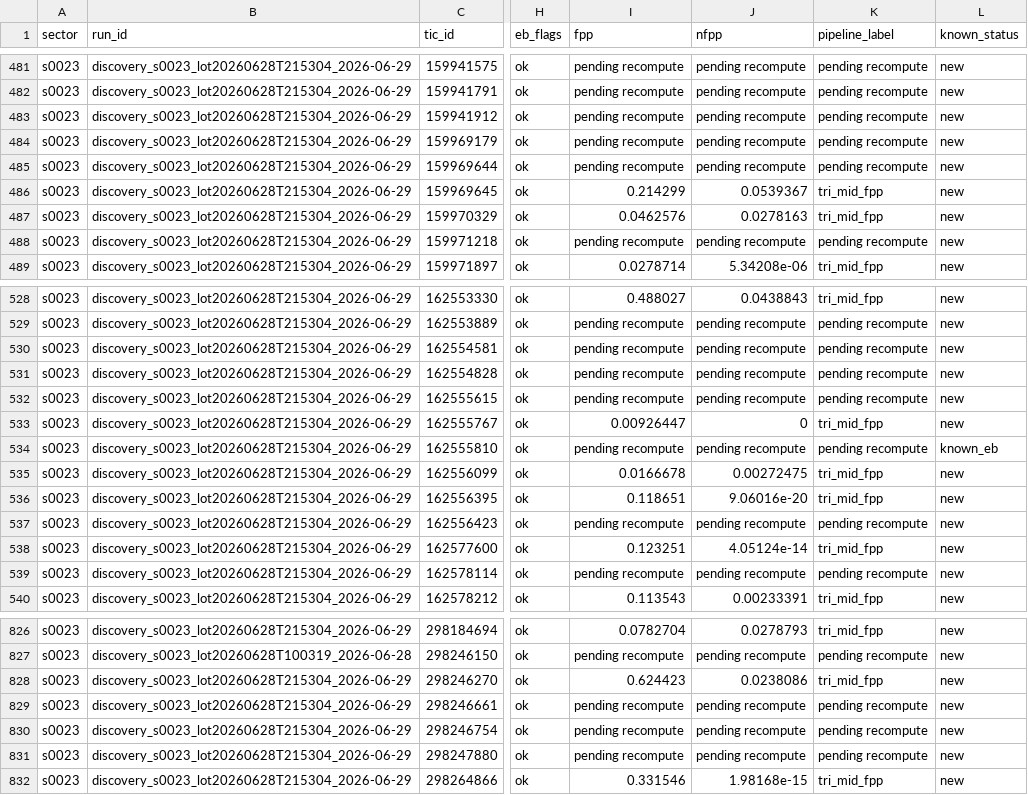
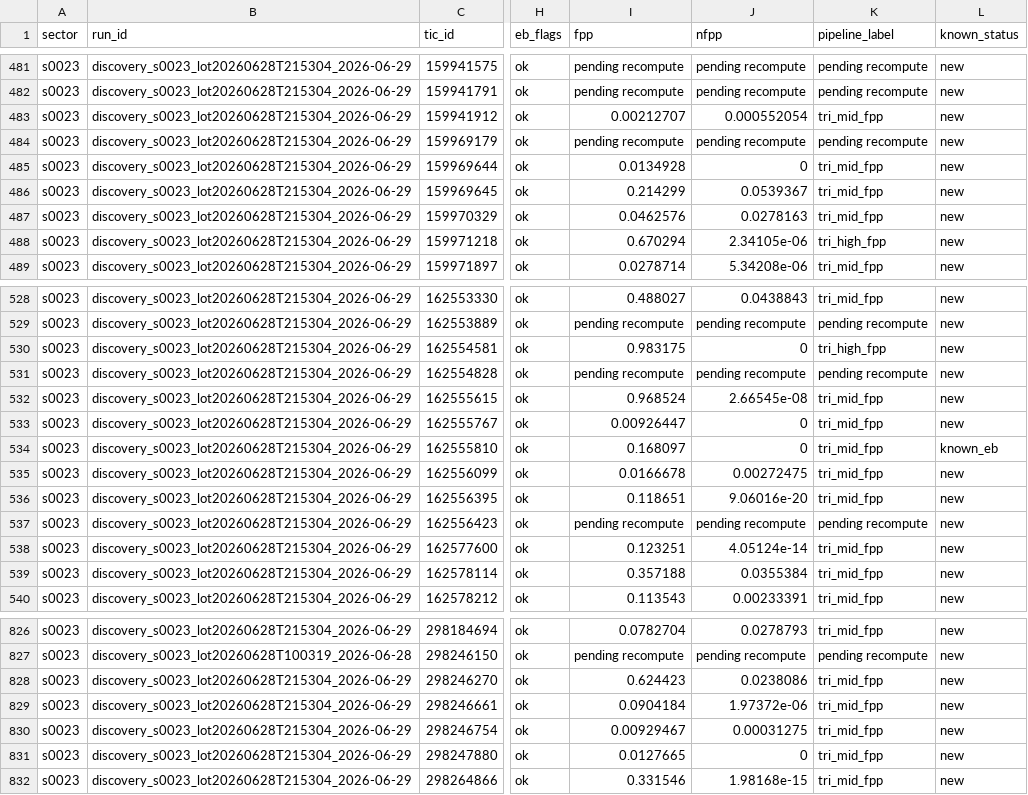
Before and after one commit to exonit-project/exonit-results, a CSV file: candidates/strong_candidates.csv, drawn as a sheet; only a part is shown, gaps mark what is left out; the diff covers the shown part only; the diff names each change by its address in the sheet, - before the commit and + after, or states it on an @@ line.

```diff
--- a/candidates/strong_candidates.csv
+++ b/candidates/strong_candidates.csv
-I483 (fpp): pending recompute
+I483 (fpp): 0.00212707
-J483 (nfpp): pending recompute
+J483 (nfpp): 0.000552054
-K483 (pipeline_label): pending recompute
+K483 (pipeline_label): tri_mid_fpp
-I485 (fpp): pending recompute
+I485 (fpp): 0.0134928
-J485 (nfpp): pending recompute
+J485 (nfpp): 0
-K485 (pipeline_label): pending recompute
+K485 (pipeline_label): tri_mid_fpp
-I488 (fpp): pending recompute
+I488 (fpp): 0.670294
-J488 (nfpp): pending recompute
+J488 (nfpp): 2.34105e-06
-K488 (pipeline_label): pending recompute
+K488 (pipeline_label): tri_high_fpp
-I530 (fpp): pending recompute
+I530 (fpp): 0.983175
-J530 (nfpp): pending recompute
+J530 (nfpp): 0
-K530 (pipeline_label): pending recompute
+K530 (pipeline_label): tri_high_fpp
-I532 (fpp): pending recompute
+I532 (fpp): 0.968524
-J532 (nfpp): pending recompute
+J532 (nfpp): 2.66545e-08
-K532 (pipeline_label): pending recompute
+K532 (pipeline_label): tri_mid_fpp
-I534 (fpp): pending recompute
+I534 (fpp): 0.168097
-J534 (nfpp): pending recompute
+J534 (nfpp): 0
-K534 (pipeline_label): pending recompute
+K534 (pipeline_label): tri_mid_fpp
-I539 (fpp): pending recompute
+I539 (fpp): 0.357188
-J539 (nfpp): pending recompute
+J539 (nfpp): 0.0355384
-K539 (pipeline_label): pending recompute
+K539 (pipeline_label): tri_mid_fpp
-I829 (fpp): pending recompute
+I829 (fpp): 0.0904184
-J829 (nfpp): pending recompute
+J829 (nfpp): 1.97372e-06
-K829:K831 (pipeline_label): pending recompute
+K829:K831 (pipeline_label): tri_mid_fpp
-I830 (fpp): pending recompute
+I830 (fpp): 0.00929467
-J830 (nfpp): pending recompute
+J830 (nfpp): 0.00031275
-I831 (fpp): pending recompute
+I831 (fpp): 0.0127665
-J831 (nfpp): pending recompute
+J831 (nfpp): 0
```
Also changed, not shown: 120 edited cells elsewhere in this file, candidates/new_candidates.csv, 11 other files.
